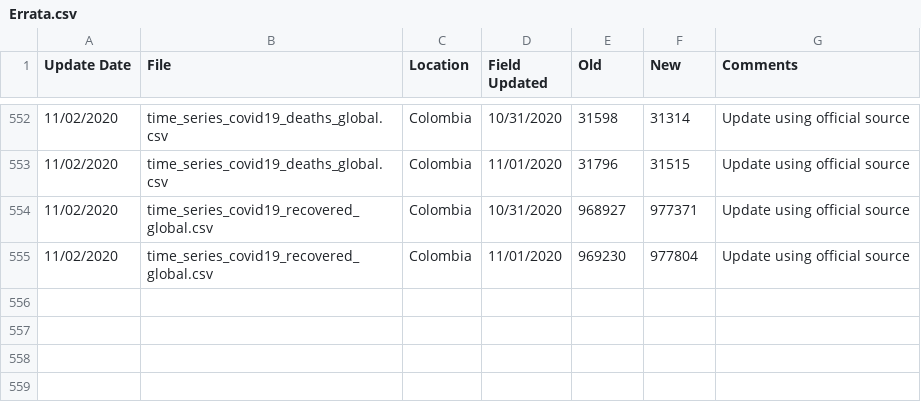
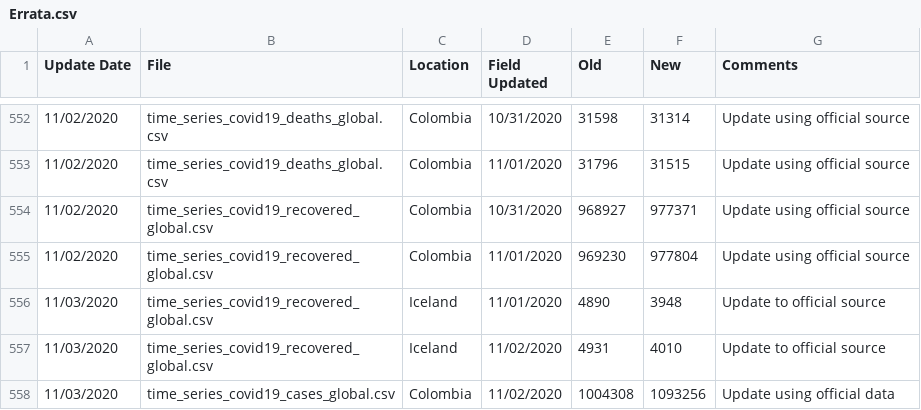
Before and after one commit to almenal/covid-r-plots, a CSV file: rawdata/Errata.csv, drawn as a sheet; only a part is shown, gaps mark what is left out; the diff names each change by its address in the sheet, - before the commit and + after, or states it on an @@ line.

```diff
--- a/rawdata/Errata.csv
+++ b/rawdata/Errata.csv
+row 556: 11/03/2020 | time_series_covid19_recovered_global.csv | Iceland | 11/01/2020 | 4890 | 3948 | Update to official source
+row 557: 11/03/2020 | time_series_covid19_recovered_global.csv | Iceland | 11/02/2020 | 4931 | 4010 | Update to official source
+row 558: 11/03/2020 | time_series_covid19_cases_global.csv | Colombia | 11/02/2020 | 1004308 | 1093256 | Update using official data
```
Also changed, not shown: csv-data/covid-cases-timenorm-small.csv, rawdata/time_series_covid19_confirmed_global.csv, 14 other files.
